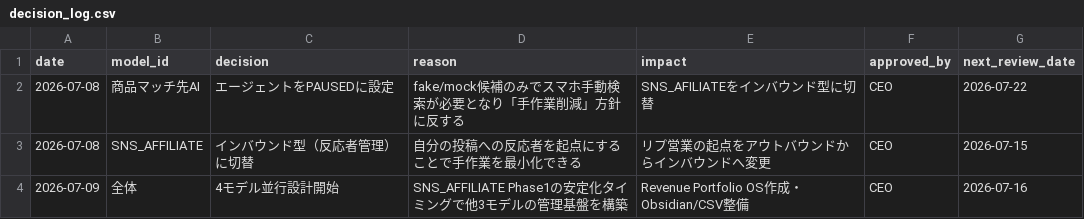
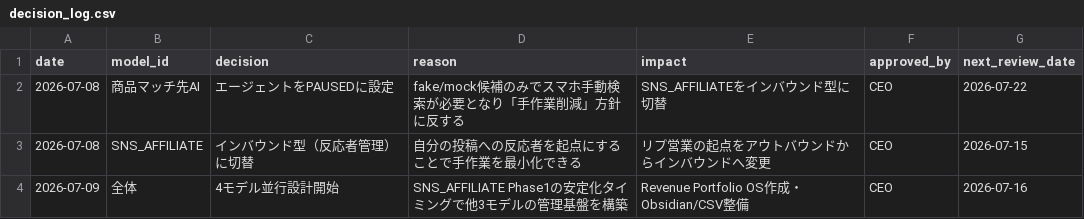
Before and after one commit to YuuTKD/ai-net-business-sns-os, a CSV file: data/revenue_portfolio/decision_log.csv, drawn as a sheet.

```diff
--- a/data/revenue_portfolio/decision_log.csv
+++ b/data/revenue_portfolio/decision_log.csv
@@ -1,3 +1,3 @@
 date,model_id,decision,reason,impact,approved_by,next_review_date
-2026-07-08,商品マッチ先AI,エージェントをPAUSEDに設定,fake/mock候補のみでスマホ手動検索が必要となり「手作業削減」方針に反する,SNS_AFILIATEをインバウンド型に切替,CEO,2026-07-22
+2026-07-08,商品マッチ先AI,エージェントをPAUSEDに設定,fake/mock候補のみでスマホ手動検索が必要となり「手作業削減」方針に反する,SNS_AFFILIATEをインバウンド型に切替,CEO,2026-07-22
 2026-07-08,SNS_AFFILIATE,インバウンド型（反応者管理）に切替,自分の投稿への反応者を起点にすることで手作業を最小化できる,リプ営業の起点をアウトバウンドからインバウンドへ変更,CEO,2026-07-15
```
Also changed, not shown: 3 other files.
